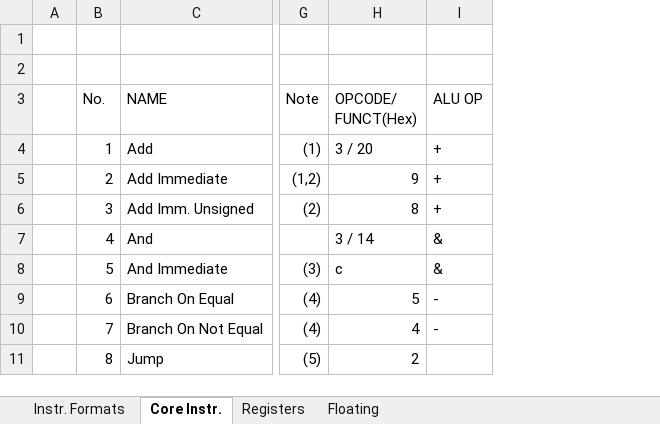
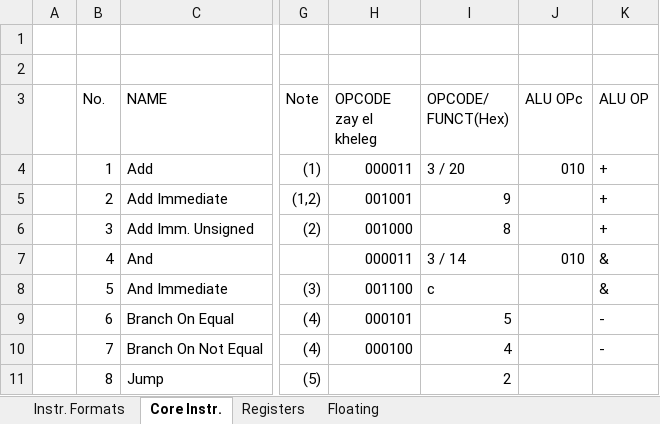
Before and after one commit to DoodAbooD/modifiedMIPS, an Excel workbook: IS.xlsx, sheet Core Instr., drawn as a sheet; only a part is shown, gaps mark what is left out; values as stored, in another font and other column widths than the file's, no cell formats; table styles not drawn; the diff names each change by its address in the sheet, - before the commit and + after, or states it on an @@ line.

```diff
--- a/IS.xlsx (sheet Core Instr.)
+++ b/IS.xlsx (sheet Core Instr.)
+column H (OPCODE zay el kheleg), rows 4-10: 000011 | 001001 | 001000 | 000011 | 001100 | 000101 | 000100
+column J (ALU OPc), rows 4-7: 010 |  |  | 010
```
Also changed, not shown: sheet Floating, cell formats, 5 other files.
